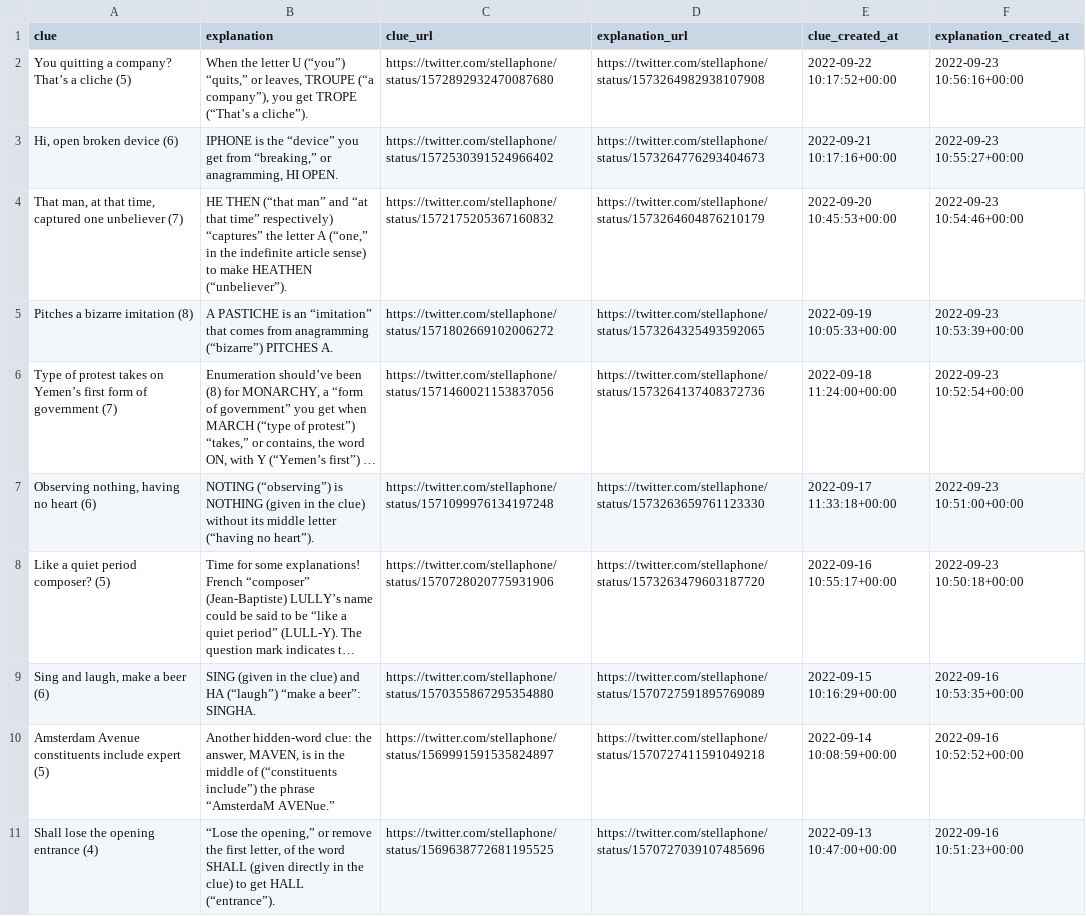
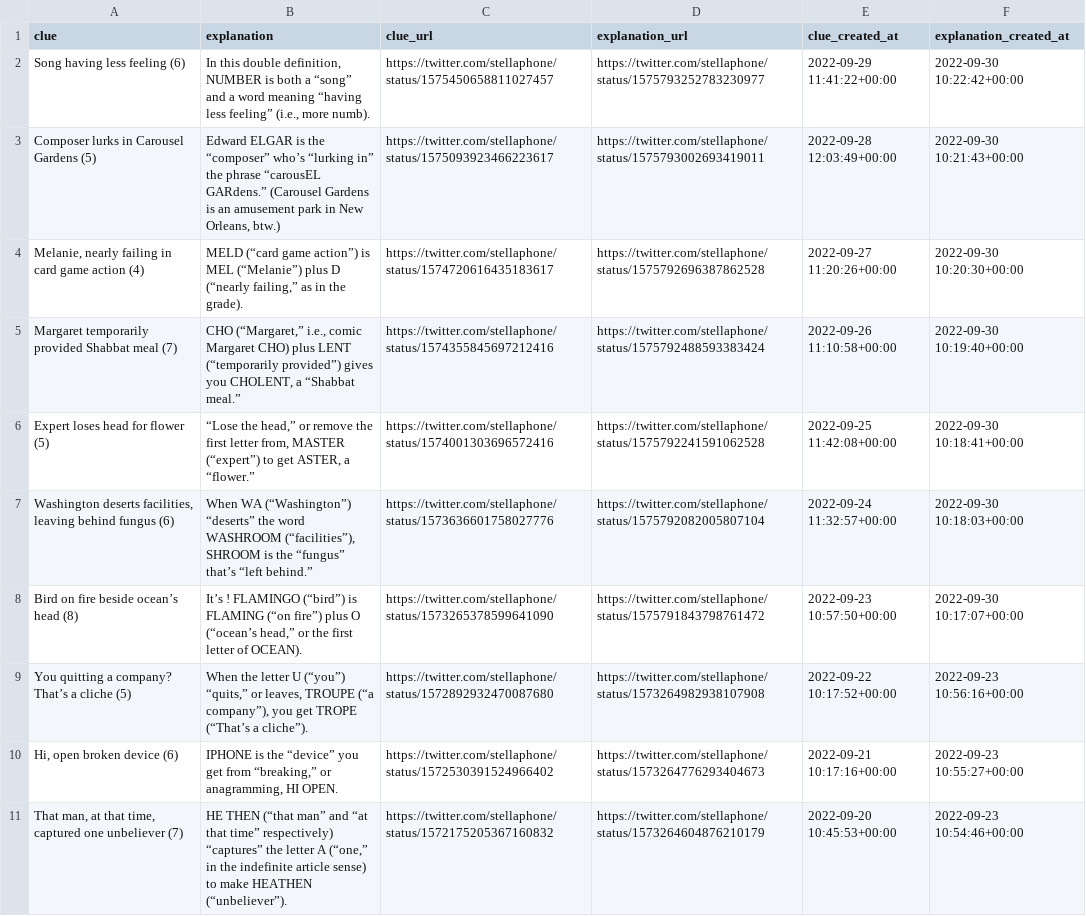
Before and after one commit to eigenfoo/cryptic-clue-a-day, a CSV file: cryptic_clue_a_day.csv, drawn as a sheet; only a part is shown; the shorter side is filled out with more unchanged rows; long unchanged cells end in …; the diff names each change by its address in the sheet, - before the commit and + after, or states it on an @@ line.

```diff
--- a/cryptic_clue_a_day.csv
+++ b/cryptic_clue_a_day.csv
+row 2: Song having less feeling (6) | In this double definition, NUMBER is both a “song” and a word meaning “having less feeling” (i.e., more numb). | https://twitter.com/stellaphone/status/1575450658811027457 | https://twitter.com/stellaphone/status/1575793252783230977 | 2022-09-29 11:41:22+00:00 | 2022-09-30 10:22:42+00:00
+row 3: Composer lurks in Carousel Gardens (5) | Edward ELGAR is the “composer” who’s “lurking in” the phrase “carousEL GARdens.” (Carousel Gardens is an amusement park in New Orleans, btw.) | https://twitter.com/stellaphone/status/1575093923466223617 | https://twitter.com/stellaphone/status/1575793002693419011 | 2022-09-28 12:03:49+00:00 | 2022-09-30 10:21:43+00:00
+row 4: Melanie, nearly failing in card game action (4) | MELD (“card game action”) is MEL (“Melanie”) plus D (“nearly failing,” as in the grade). | https://twitter.com/stellaphone/status/1574720616435183617 | https://twitter.com/stellaphone/status/1575792696387862528 | 2022-09-27 11:20:26+00:00 | 2022-09-30 10:20:30+00:00
+row 5: Margaret temporarily provided Shabbat meal (7) | CHO (“Margaret,” i.e., comic Margaret CHO) plus LENT (“temporarily provided”) gives you CHOLENT, a “Shabbat meal.” | https://twitter.com/stellaphone/status/1574355845697212416 | https://twitter.com/stellaphone/status/1575792488593383424 | 2022-09-26 11:10:58+00:00 | 2022-09-30 10:19:40+00:00
+row 6: Expert loses head for flower (5) | “Lose the head,” or remove the first letter from, MASTER (“expert”) to get ASTER, a “flower.” | https://twitter.com/stellaphone/status/1574001303696572416 | https://twitter.com/stellaphone/status/1575792241591062528 | 2022-09-25 11:42:08+00:00 | 2022-09-30 10:18:41+00:00
+row 7: Washington deserts facilities, leaving behind fungus (6) | When WA (“Washington”) “deserts” the word WASHROOM (“facilities”), SHROOM is the “fungus” that’s “left behind.” | https://twitter.com/stellaphone/status/1573636601758027776 | https://twitter.com/stellaphone/status/1575792082005807104 | 2022-09-24 11:32:57+00:00 | 2022-09-30 10:18:03+00:00
+row 8: Bird on fire beside ocean’s head (8) | It’s ! FLAMINGO (“bird”) is FLAMING (“on fire”) plus O (“ocean’s head,” or the first letter of OCEAN). | https://twitter.com/stellaphone/status/1573265378599641090 | https://twitter.com/stellaphone/status/1575791843798761472 | 2022-09-23 10:57:50+00:00 | 2022-09-30 10:17:07+00:00
```
Also changed, not shown: 1 other file.
